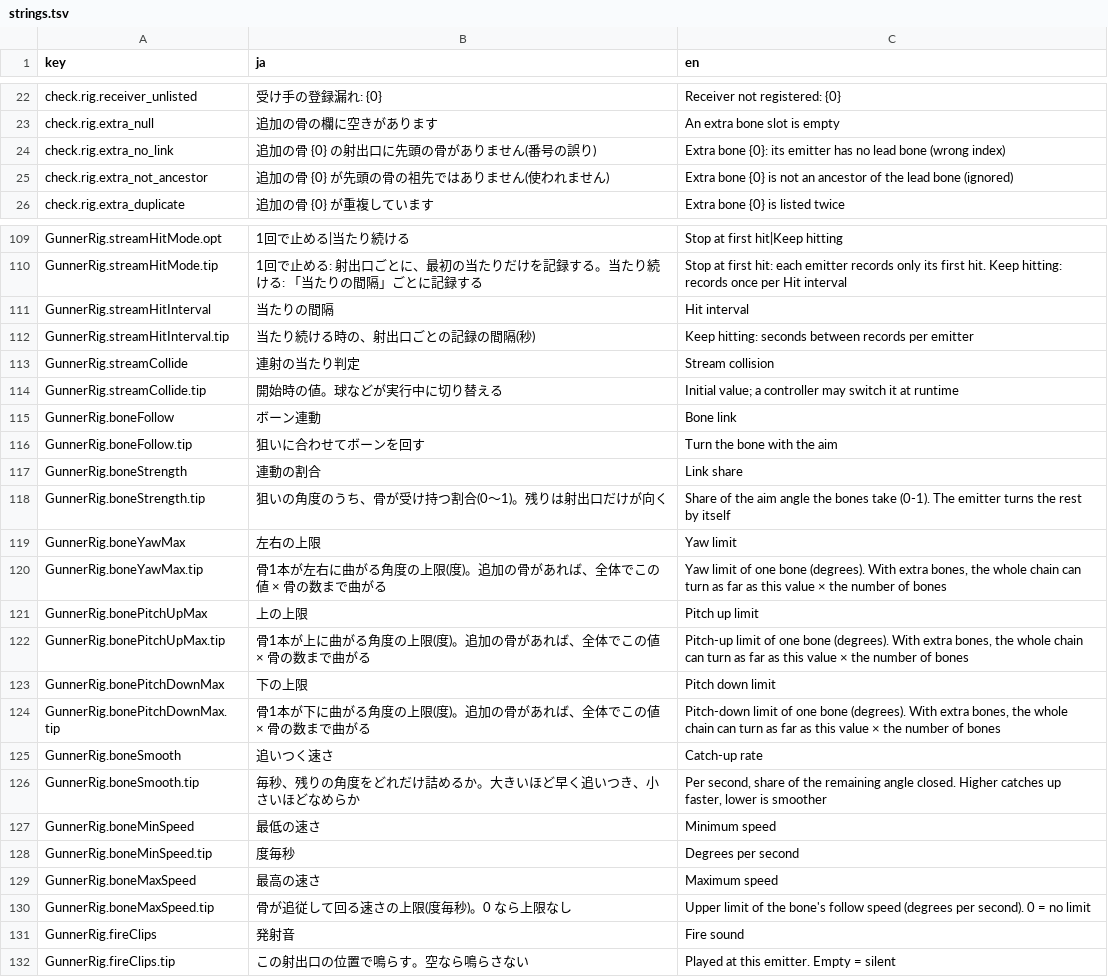
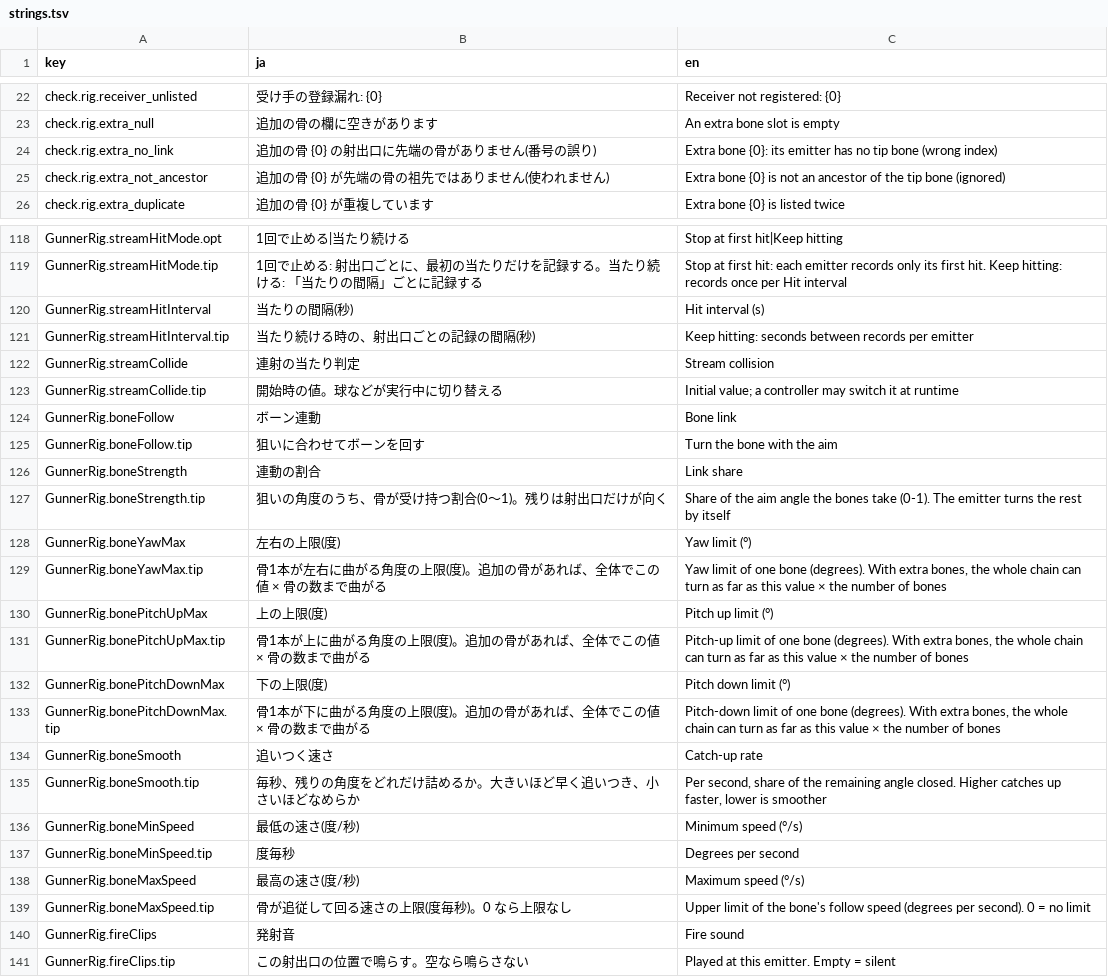
Before and after one commit to mecaota/vrc-gunner-script, a TSV file: Editor/strings.tsv, drawn as a sheet; only a part is shown, gaps mark what is left out; the diff covers the shown part only.

```diff
--- a/Editor/strings.tsv
+++ b/Editor/strings.tsv
@@ -23,4 +23,4 @@ check.rig.receiver_unlisted	受け手の登録漏れ: {0}	Receiver not registere
 check.rig.extra_null	追加の骨の欄に空きがあります	An extra bone slot is empty
-check.rig.extra_no_link	追加の骨 {0} の射出口に先頭の骨がありません(番号の誤り)	Extra bone {0}: its emitter has no lead bone (wrong index)
-check.rig.extra_not_ancestor	追加の骨 {0} が先頭の骨の祖先ではありません(使われません)	Extra bone {0} is not an ancestor of the lead bone (ignored)
+check.rig.extra_no_link	追加の骨 {0} の射出口に先端の骨がありません(番号の誤り)	Extra bone {0}: its emitter has no tip bone (wrong index)
+check.rig.extra_not_ancestor	追加の骨 {0} が先端の骨の祖先ではありません(使われません)	Extra bone {0} is not an ancestor of the tip bone (ignored)
 check.rig.extra_duplicate	追加の骨 {0} が重複しています	Extra bone {0} is listed twice
@@ -110,3 +119,3 @@ GunnerRig.streamHitMode.opt	1回で止める|当たり続ける	Stop at first hi
 GunnerRig.streamHitMode.tip	1回で止める: 射出口ごとに、最初の当たりだけを記録する。当たり続ける: 「当たりの間隔」ごとに記録する	Stop at first hit: each emitter records only its first hit. Keep hitting: records once per Hit interval
-GunnerRig.streamHitInterval	当たりの間隔	Hit interval
+GunnerRig.streamHitInterval	当たりの間隔(秒)	Hit interval (s)
 GunnerRig.streamHitInterval.tip	当たり続ける時の、射出口ごとの記録の間隔(秒)	Keep hitting: seconds between records per emitter
@@ -118,7 +127,7 @@ GunnerRig.boneStrength	連動の割合	Link share
 GunnerRig.boneStrength.tip	狙いの角度のうち、骨が受け持つ割合(0〜1)。残りは射出口だけが向く	Share of the aim angle the bones take (0-1). The emitter turns the rest by itself
-GunnerRig.boneYawMax	左右の上限	Yaw limit
+GunnerRig.boneYawMax	左右の上限(度)	Yaw limit (°)
 GunnerRig.boneYawMax.tip	骨1本が左右に曲がる角度の上限(度)。追加の骨があれば、全体でこの値 × 骨の数まで曲がる	Yaw limit of one bone (degrees). With extra bones, the whole chain can turn as far as this value × the number of bones
-GunnerRig.bonePitchUpMax	上の上限	Pitch up limit
+GunnerRig.bonePitchUpMax	上の上限(度)	Pitch up limit (°)
 GunnerRig.bonePitchUpMax.tip	骨1本が上に曲がる角度の上限(度)。追加の骨があれば、全体でこの値 × 骨の数まで曲がる	Pitch-up limit of one bone (degrees). With extra bones, the whole chain can turn as far as this value × the number of bones
-GunnerRig.bonePitchDownMax	下の上限	Pitch down limit
+GunnerRig.bonePitchDownMax	下の上限(度)	Pitch down limit (°)
 GunnerRig.bonePitchDownMax.tip	骨1本が下に曲がる角度の上限(度)。追加の骨があれば、全体でこの値 × 骨の数まで曲がる	Pitch-down limit of one bone (degrees). With extra bones, the whole chain can turn as far as this value × the number of bones
@@ -126,5 +135,5 @@ GunnerRig.boneSmooth	追いつく速さ	Catch-up rate
 GunnerRig.boneSmooth.tip	毎秒、残りの角度をどれだけ詰めるか。大きいほど早く追いつき、小さいほどなめらか	Per second, share of the remaining angle closed. Higher catches up faster, lower is smoother
-GunnerRig.boneMinSpeed	最低の速さ	Minimum speed
+GunnerRig.boneMinSpeed	最低の速さ(度/秒)	Minimum speed (°/s)
 GunnerRig.boneMinSpeed.tip	度毎秒	Degrees per second
-GunnerRig.boneMaxSpeed	最高の速さ	Maximum speed
+GunnerRig.boneMaxSpeed	最高の速さ(度/秒)	Maximum speed (°/s)
 GunnerRig.boneMaxSpeed.tip	骨が追従して回る速さの上限(度毎秒)。0 なら上限なし	Upper limit of the bone's follow speed (degrees per second). 0 = no limit
```
Also changed, not shown: 9 added rows and 35 edited cells elsewhere in this file, 2 other files.
